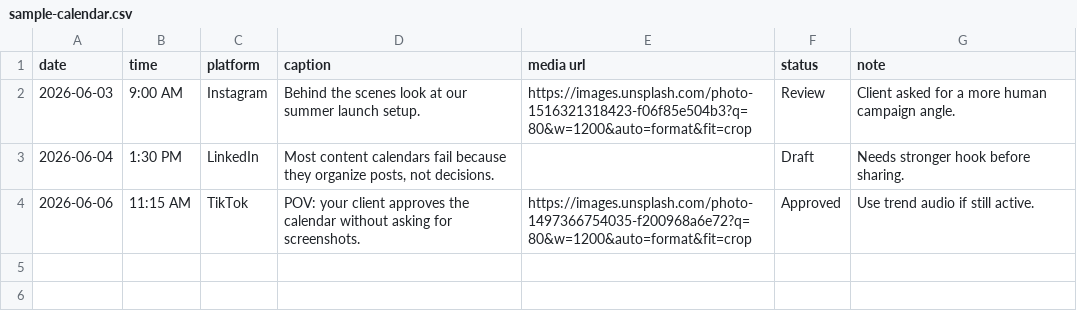
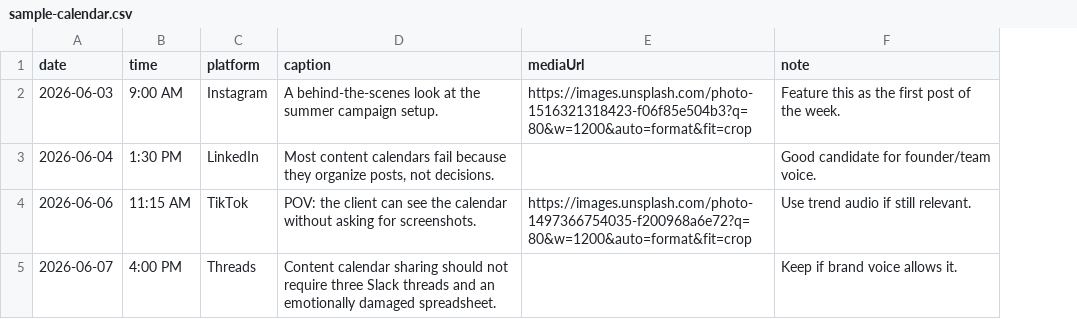
Before and after one commit to kylozenzen/no-more-screenshots, a CSV file: sample-calendar.csv, drawn as a sheet; removed rows and columns are numbered as before the commit, all else as after; the diff names each change by its address in the sheet, - before the commit and + after, or states it on an @@ line.

```diff
--- a/sample-calendar.csv
+++ b/sample-calendar.csv
-column F (status), rows 2-4: Review | Draft | Approved
-E1: media url
+E1: mediaUrl
-D2 (caption): Behind the scenes look at our summer launch setup.
+D2 (caption): A behind-the-scenes look at the summer campaign setup.
-F2 (note): Client asked for a more human campaign angle.
+F2 (note): Feature this as the first post of the week.
-F3 (note): Needs stronger hook before sharing.
+F3 (note): Good candidate for founder/team voice.
-D4 (caption): POV: your client approves the calendar…
+D4 (caption): POV: the client can see the calendar…
-F4 (note): Use trend audio if still active.
+F4 (note): Use trend audio if still relevant.
+row 5: 2026-06-07 | 4:00 PM | Threads | Content calendar sharing should not require three Slack threads and an emotionally damaged spreadsheet. |  | Keep if brand voice allows it.
```
Also changed, not shown: 6 other files.
